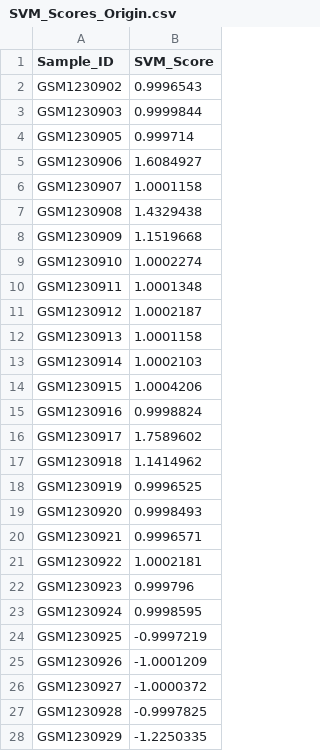
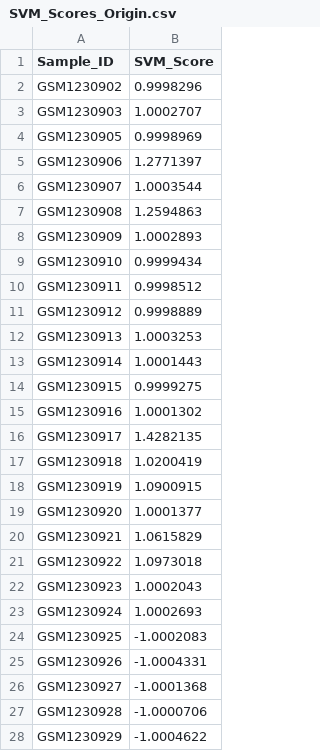
Before and after one commit to KevinGuan2020/AMED3002-Reproducible-Report, a CSV file: SVM_Scores_Origin.csv, drawn as a sheet; only a part is shown; the diff covers the shown part only.

```diff
--- a/SVM_Scores_Origin.csv
+++ b/SVM_Scores_Origin.csv
@@ -1,28 +1,28 @@
 Sample_ID,SVM_Score
-GSM1230902,0.9996543
-GSM1230903,0.9999844
-GSM1230905,0.999714
-GSM1230906,1.6084927
-GSM1230907,1.0001158
-GSM1230908,1.4329438
-GSM1230909,1.1519668
-GSM1230910,1.0002274
-GSM1230911,1.0001348
-GSM1230912,1.0002187
-GSM1230913,1.0001158
-GSM1230914,1.0002103
-GSM1230915,1.0004206
-GSM1230916,0.9998824
-GSM1230917,1.7589602
-GSM1230918,1.1414962
-GSM1230919,0.9996525
-GSM1230920,0.9998493
-GSM1230921,0.9996571
-GSM1230922,1.0002181
-GSM1230923,0.999796
-GSM1230924,0.9998595
-GSM1230925,-0.9997219
-GSM1230926,-1.0001209
-GSM1230927,-1.0000372
-GSM1230928,-0.9997825
-GSM1230929,-1.2250335
+GSM1230902,0.9998296
+GSM1230903,1.0002707
+GSM1230905,0.9998969
+GSM1230906,1.2771397
+GSM1230907,1.0003544
+GSM1230908,1.2594863
+GSM1230909,1.0002893
+GSM1230910,0.9999434
+GSM1230911,0.9998512
+GSM1230912,0.9998889
+GSM1230913,1.0003253
+GSM1230914,1.0001443
+GSM1230915,0.9999275
+GSM1230916,1.0001302
+GSM1230917,1.4282135
+GSM1230918,1.0200419
+GSM1230919,1.0900915
+GSM1230920,1.0001377
+GSM1230921,1.0615829
+GSM1230922,1.0973018
+GSM1230923,1.0002043
+GSM1230924,1.0002693
+GSM1230925,-1.0002083
+GSM1230926,-1.0004331
+GSM1230927,-1.0001368
+GSM1230928,-1.0000706
+GSM1230929,-1.0004622
```
Also changed, not shown: 1 removed row and 16 edited cells elsewhere in this file, PCA_genes.csv, SVM_Scores_TS1.csv, 12 other files.
